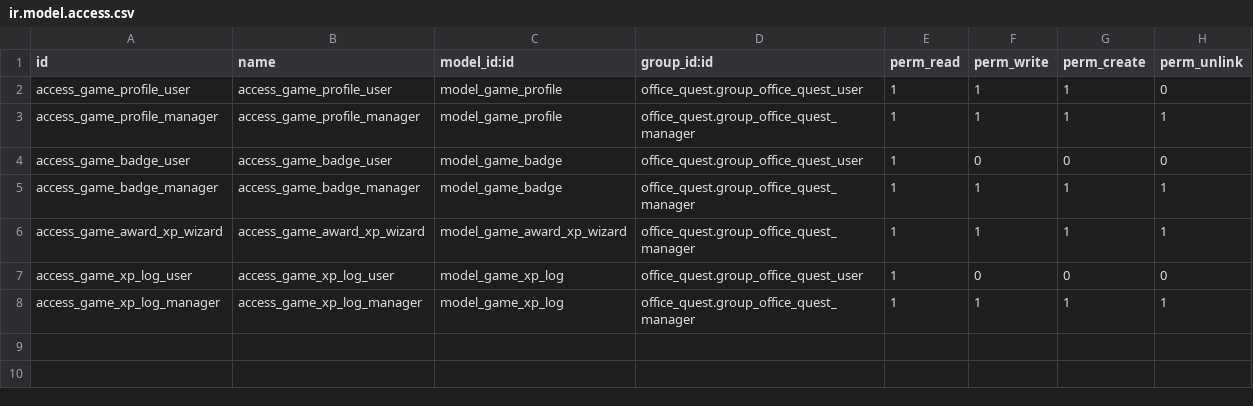
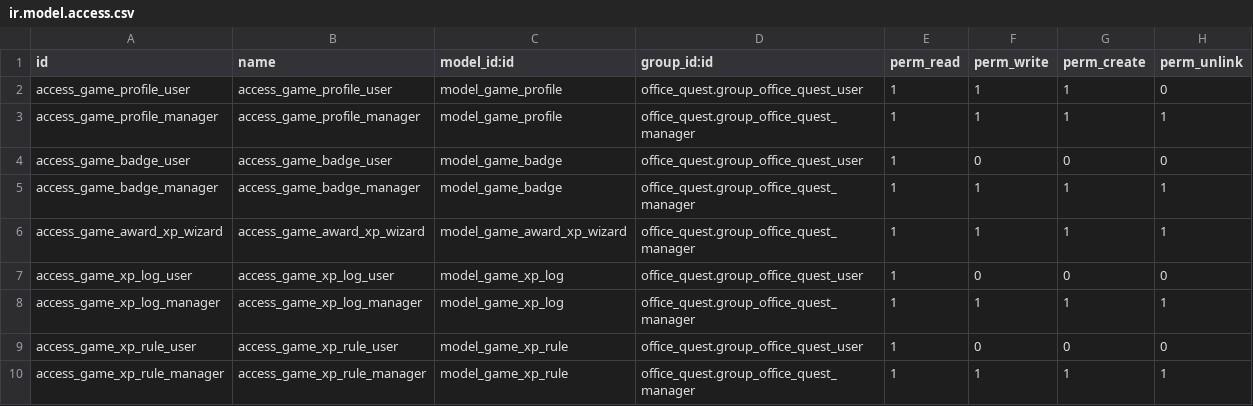
Before and after one commit to deepalsr/odoo-project, a CSV file: office_quest/security/ir.model.access.csv, drawn as a sheet.

Commit message:
feat: xp.mixin abstract engine, UI rules, sub-module split

```diff
--- a/office_quest/security/ir.model.access.csv
+++ b/office_quest/security/ir.model.access.csv
@@ -8 +8,3 @@ access_game_xp_log_user,access_game_xp_log_user,model_game_xp_log,office_quest.g
 access_game_xp_log_manager,access_game_xp_log_manager,model_game_xp_log,office_quest.group_office_quest_manager,1,1,1,1
+access_game_xp_rule_user,access_game_xp_rule_user,model_game_xp_rule,office_quest.group_office_quest_user,1,0,0,0
+access_game_xp_rule_manager,access_game_xp_rule_manager,model_game_xp_rule,office_quest.group_office_quest_manager,1,1,1,1
```
Also changed, not shown: 19 other files.
